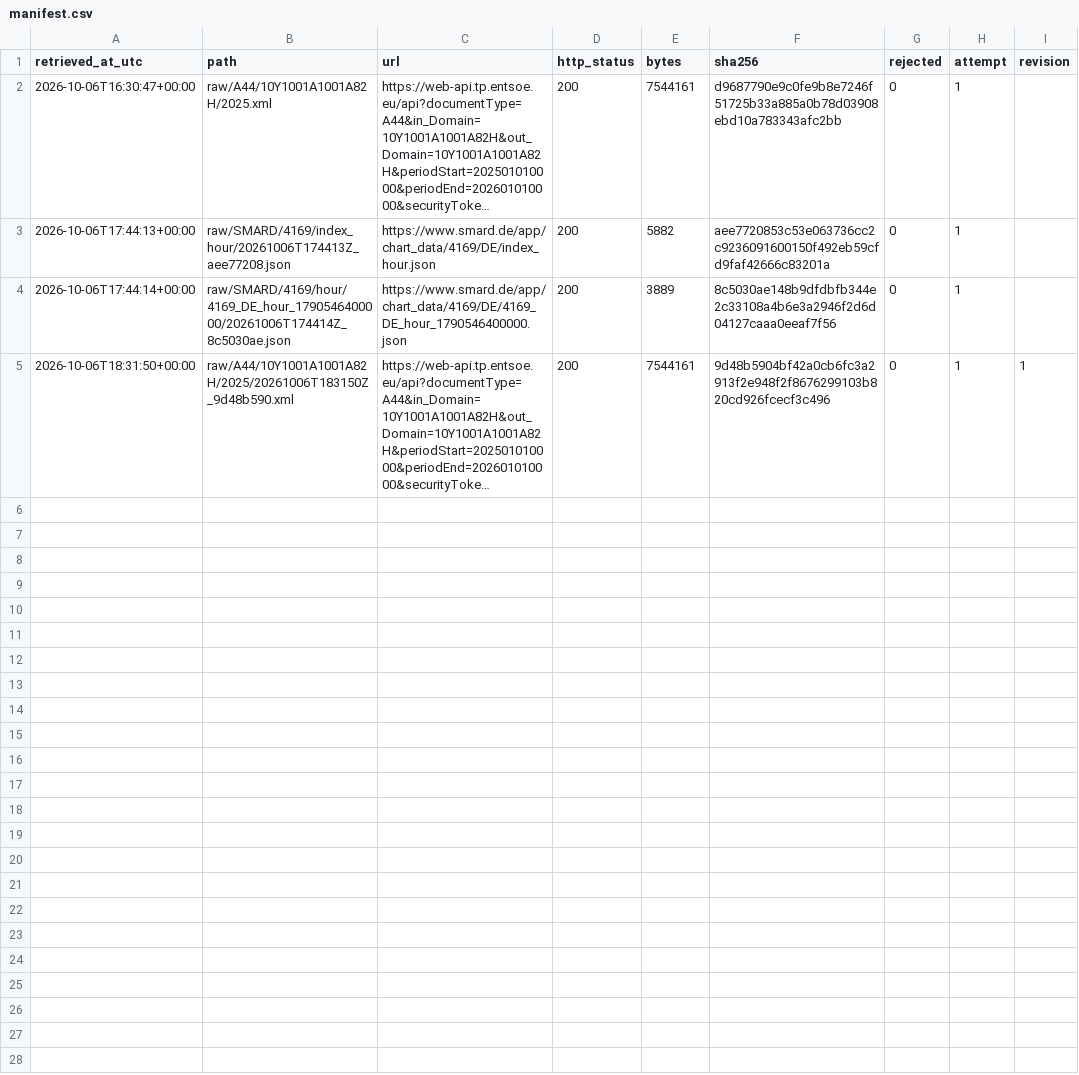
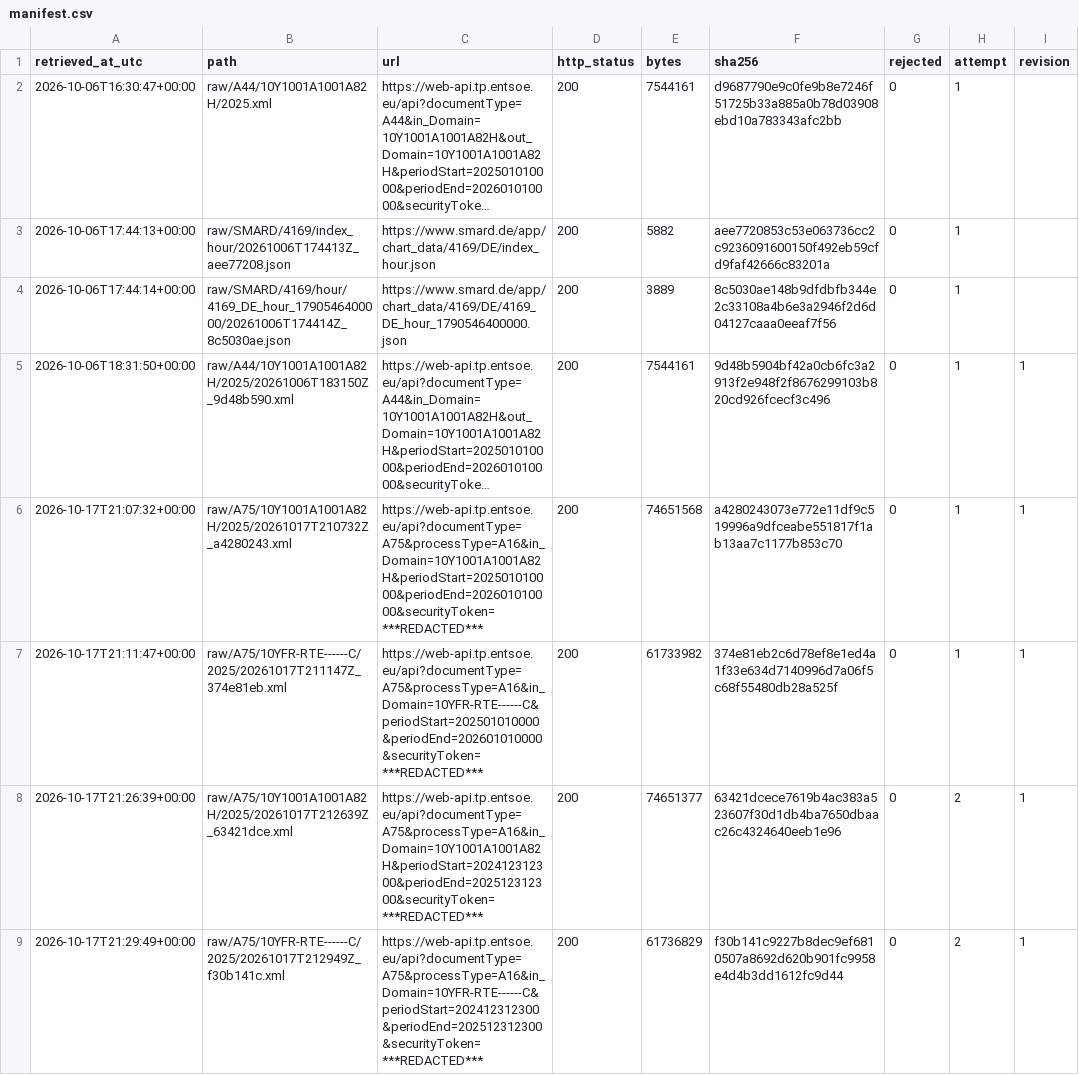
Before and after one commit to aolagoke-dsae/grid-carbon-intensity, a CSV file: raw/manifest.csv, drawn as a sheet; long unchanged cells end in …; the diff names each change by its address in the sheet, - before the commit and + after, or states it on an @@ line.

Commit message:
Record the first A75 pulls: DE-LU and FR, 2025
raw/manifest.csv gains four A75 rows from 17.10.2026, all HTTP 200,
revision 1, token redacted:
- 21:07 and 21:11 UTC, DE-LU and FR on the old UTC-year window. Kept, as
  raw/ is append-only; they show the 1 January defect fixed in e461d54.
- 21:26 and 21:29 UTC, the same on the local-year window
  (202412312300 -> 202512312300): 74.7 MB and 61.7 MB. These are the
  current payloads.

On the current payloads, both zones at PT15M, curve A03, unit MAW:
- DE-LU: 624,443 rows, 16 production types, 439.2 TWh in 2025.
- FR: 500,350 rows, 13 production types including B25, 533.9 TWh.
- Stage 2 (parse, direction), stage 3 (coverage, with the declared and
  recorded gaps) and stage 4 (factor table) pass for both. Both transition
  days have their real lengths, 92 and 100 steps.

The hypothesis committed in e0102a0 on 10.10.2026 precedes these rows.

README and RUNBOOK no longer say A75 was never fetched. The README gets a
section on the missing data in these pulls and the assumption made for
French coal and storage, the hypothesis note now names its commit instead
of saying "at this commit", and the test counts are current (111).

```diff
--- a/raw/manifest.csv
+++ b/raw/manifest.csv
+row 6: 2026-10-17T21:07:32+00:00 | raw/A75/10Y1001A1001A82H/2025/20261017T210732Z_a4280243.xml | https://web-api.tp.entsoe.eu/api?documentType=A75&processType=A16&in_Domain=10Y1001A1001A82H&periodStart=202501010000&periodEnd=202601010000&securityToken=***REDACTED*** | 200 | 74651568 | a4280243073e772e11df9c519996a9dfceabe551817f1ab13aa7c1177b853c70 | 0 | 1 | 1
+row 7: 2026-10-17T21:11:47+00:00 | raw/A75/10YFR-RTE------C/2025/20261017T211147Z_374e81eb.xml | https://web-api.tp.entsoe.eu/api?documentType=A75&processType=A16&in_Domain=10YFR-RTE------C&periodStart=202501010000&periodEnd=202601010000&securityToken=***REDACTED*** | 200 | 61733982 | 374e81eb2c6d78ef8e1ed4a1f33e634d7140996d7a06f5c68f55480db28a525f | 0 | 1 | 1
+row 8: 2026-10-17T21:26:39+00:00 | raw/A75/10Y1001A1001A82H/2025/20261017T212639Z_63421dce.xml | https://web-api.tp.entsoe.eu/api?documentType=A75&processType=A16&in_Domain=10Y1001A1001A82H&periodStart=202412312300&periodEnd=202512312300&securityToken=***REDACTED*** | 200 | 74651377 | 63421dcece7619b4ac383a523607f30d1db4ba7650dbaac26c4324640eeb1e96 | 0 | 2 | 1
+row 9: 2026-10-17T21:29:49+00:00 | raw/A75/10YFR-RTE------C/2025/20261017T212949Z_f30b141c.xml | https://web-api.tp.entsoe.eu/api?documentType=A75&processType=A16&in_Domain=10YFR-RTE------C&periodStart=202412312300&periodEnd=202512312300&securityToken=***REDACTED*** | 200 | 61736829 | f30b141c9227b8dec9ef6810507a8692d620b901fc9958e4d4b3dd1612fc9d44 | 0 | 2 | 1
```
Also changed, not shown: 2 other files.
